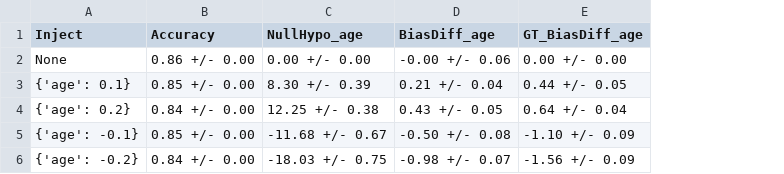
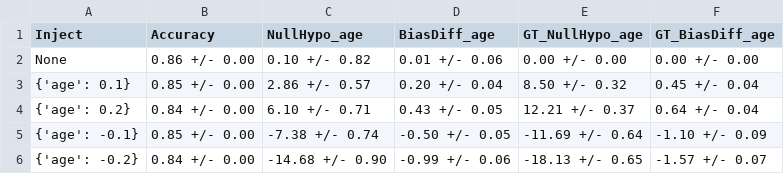
Before and after one commit to hil-se/DecisionErrorFairness, a CSV file: inject_results/bank.csv, drawn as a sheet; addresses are those after the commit; the diff names each change by its address in the sheet, - before the commit and + after, or states it on an @@ line.

```diff
--- a/inject_results/bank.csv
+++ b/inject_results/bank.csv
+column E (GT_NullHypo_age), rows 2-6: 0.00 +/- 0.00 | 8.50 +/- 0.32 | 12.21 +/- 0.37 | -11.69 +/- 0.64 | -18.13 +/- 0.65
-C2 (NullHypo_age): 0.00 +/- 0.00
+C2 (NullHypo_age): 0.10 +/- 0.82
-D2 (BiasDiff_age): -0.00 +/- 0.06
+D2 (BiasDiff_age): 0.01 +/- 0.06
-C3 (NullHypo_age): 8.30 +/- 0.39
+C3 (NullHypo_age): 2.86 +/- 0.57
-D3 (BiasDiff_age): 0.21 +/- 0.04
+D3 (BiasDiff_age): 0.20 +/- 0.04
-F3 (GT_BiasDiff_age): 0.44 +/- 0.05
+F3 (GT_BiasDiff_age): 0.45 +/- 0.04
-C4 (NullHypo_age): 12.25 +/- 0.38
+C4 (NullHypo_age): 6.10 +/- 0.71
-C5 (NullHypo_age): -11.68 +/- 0.67
+C5 (NullHypo_age): -7.38 +/- 0.74
-D5 (BiasDiff_age): -0.50 +/- 0.08
+D5 (BiasDiff_age): -0.50 +/- 0.05
-C6 (NullHypo_age): -18.03 +/- 0.75
+C6 (NullHypo_age): -14.68 +/- 0.90
-D6 (BiasDiff_age): -0.98 +/- 0.07
+D6 (BiasDiff_age): -0.99 +/- 0.06
-F6 (GT_BiasDiff_age): -1.56 +/- 0.09
+F6 (GT_BiasDiff_age): -1.57 +/- 0.07
```
Also changed, not shown: inject_results/adult.csv, inject_results/compas.csv, 6 other files.
